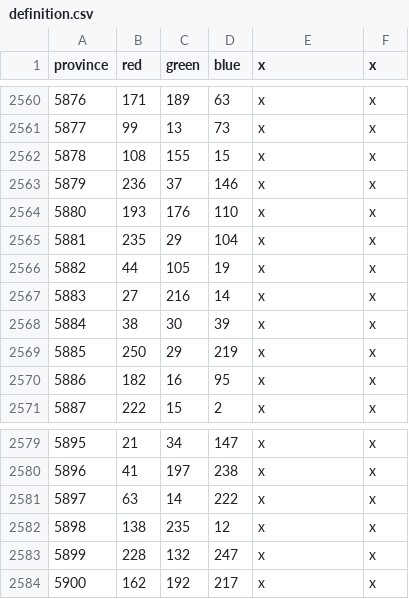
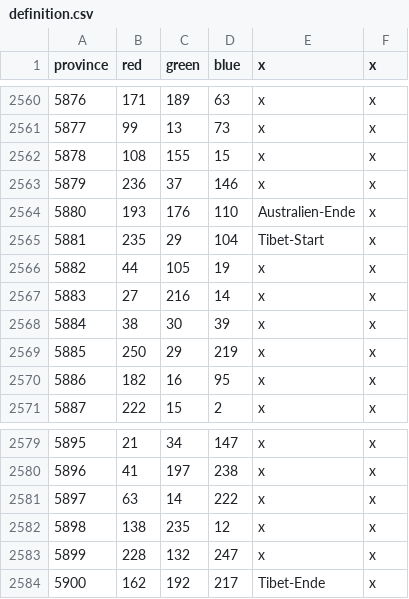
Before and after one commit to xXxJannik/Asia-Universalis, a CSV file: map/definition.csv, drawn as a sheet; only a part is shown, gaps mark what is left out.

```diff
--- a/map/definition.csv
+++ b/map/definition.csv
@@ -2563,4 +2563,4 @@ province;red;green;blue;x;x
 5879;236;37;146;x;x
-5880;193;176;110;x;x
-5881;235;29;104;x;x
+5880;193;176;110;Australien-Ende;x
+5881;235;29;104;Tibet-Start;x
 5882;44;105;19;x;x
@@ -2583,2 +2583,2 @@ province;red;green;blue;x;x
 5899;228;132;247;x;x
-5900;162;192;217;x;x
+5900;162;192;217;Tibet-Ende;x
```
